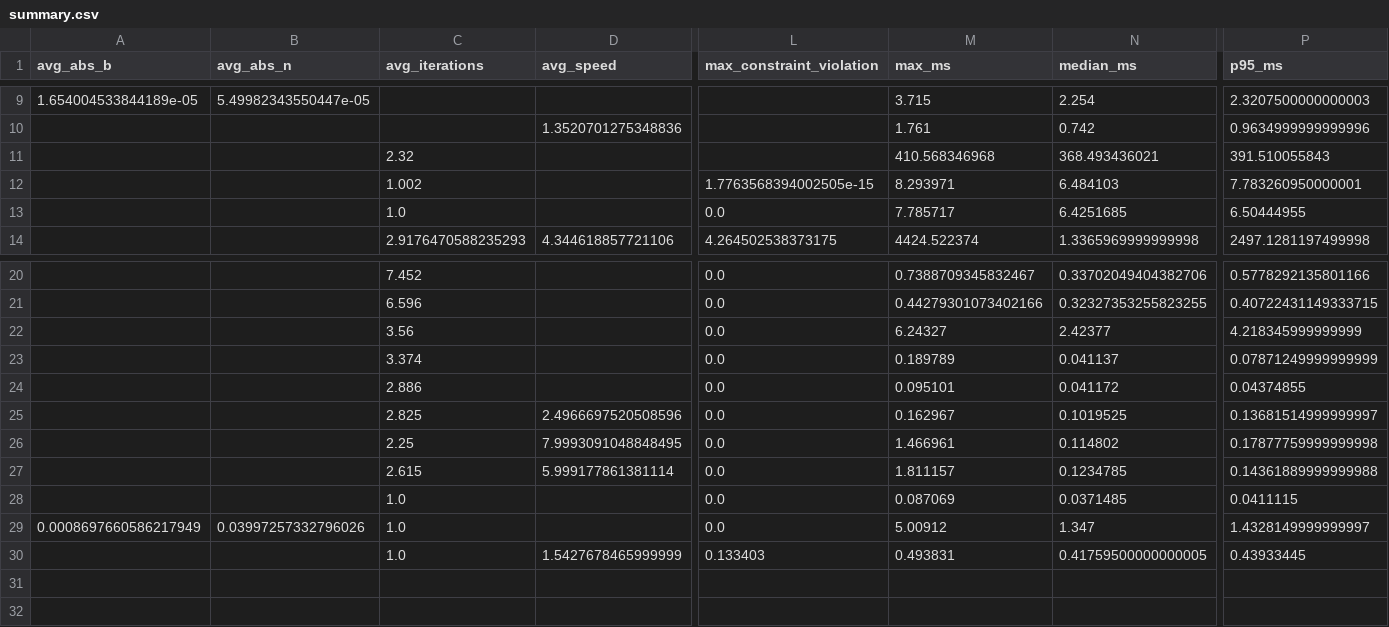
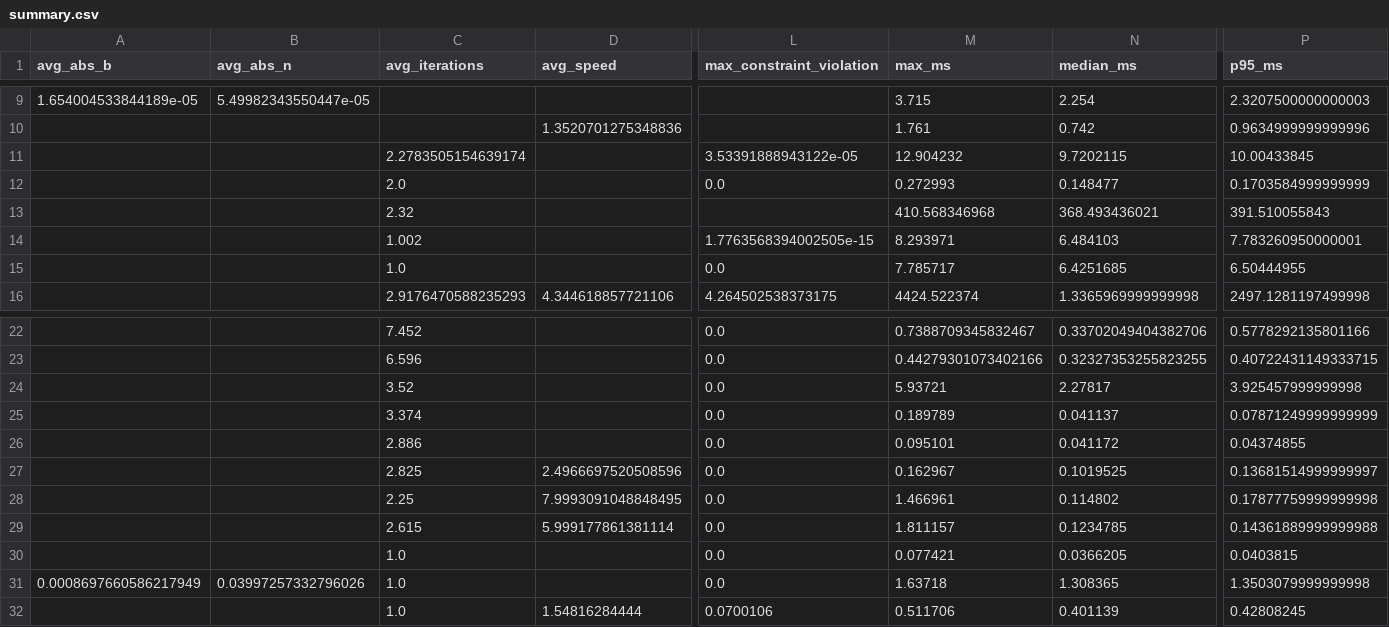
Before and after one commit to EdwardOptimization/MiniSolver-Bench, a CSV file: results/summary.csv, drawn as a sheet; only a part is shown, gaps mark what is left out; addresses are those after the commit; rows hold the shown columns only; the diff names each change by its address in the sheet, - before the commit and + after, or states it on an @@ line.

Commit message:
bench: add ALTRO end-to-end asset comparison
Add ALTRO as a formal submodule-backed asset backend for the double_integrator_3d_tracking candidates and wire it into CMake, backend docs, result summarization, and the asset comparison report.

Focus the asset report on same-case end-to-end closed-loop solver comparisons: same asset, model family, dt, horizon, and requested steps, with setup/codegen/build excluded from timing. Refresh the aggregate result files with ALTRO rows and keep local *_current_check CSVs out of official summaries.

Harness: reduced

Scope: mixed

Evidence: python3 backends/altro/run_candidates.py; python3 scripts/summarize_results.py; python3 scripts/write_asset_benchmark_report.py; python3 -m py_compile backends/altro/run_candidate.py backends/altro/run_candidates.py scripts/summarize_results.py scripts/write_asset_benchmark_report.py; cmake --build .build/altro_assets --target altro_double_integrator_3d_benchmark -j; git diff --check

```diff
--- a/results/summary.csv
+++ b/results/summary.csv
+row 11:  |  | 2.2783505154639174 |  | 3.53391888943122e-05 | 12.904232 | 9.7202115 | 10.00433845
+row 12:  |  | 2.0 |  | 0.0 | 0.272993 | 0.148477 | 0.1703584999999999
-C24 (avg_iterations): 3.56
+C24 (avg_iterations): 3.52
-M24 (max_ms): 6.24327
+M24 (max_ms): 5.93721
-N24 (median_ms): 2.42377
+N24 (median_ms): 2.27817
-P24 (p95_ms): 4.218345999999999
+P24 (p95_ms): 3.925457999999998
-M30 (max_ms): 0.087069
+M30 (max_ms): 0.077421
-N30 (median_ms): 0.0371485
+N30 (median_ms): 0.0366205
-P30 (p95_ms): 0.0411115
+P30 (p95_ms): 0.0403815
-M31 (max_ms): 5.00912
+M31 (max_ms): 1.63718
-N31 (median_ms): 1.347
+N31 (median_ms): 1.308365
-P31 (p95_ms): 1.4328149999999997
+P31 (p95_ms): 1.3503079999999998
-D32 (avg_speed): 1.5427678465999999
+D32 (avg_speed): 1.54816284444
-L32 (max_constraint_violation): 0.133403
+L32 (max_constraint_violation): 0.0700106
-M32 (max_ms): 0.493831
+M32 (max_ms): 0.511706
-N32 (median_ms): 0.41759500000000005
+N32 (median_ms): 0.401139
-P32 (p95_ms): 0.43933445
+P32 (p95_ms): 0.42808245
```
Also changed, not shown: 18 other files.
